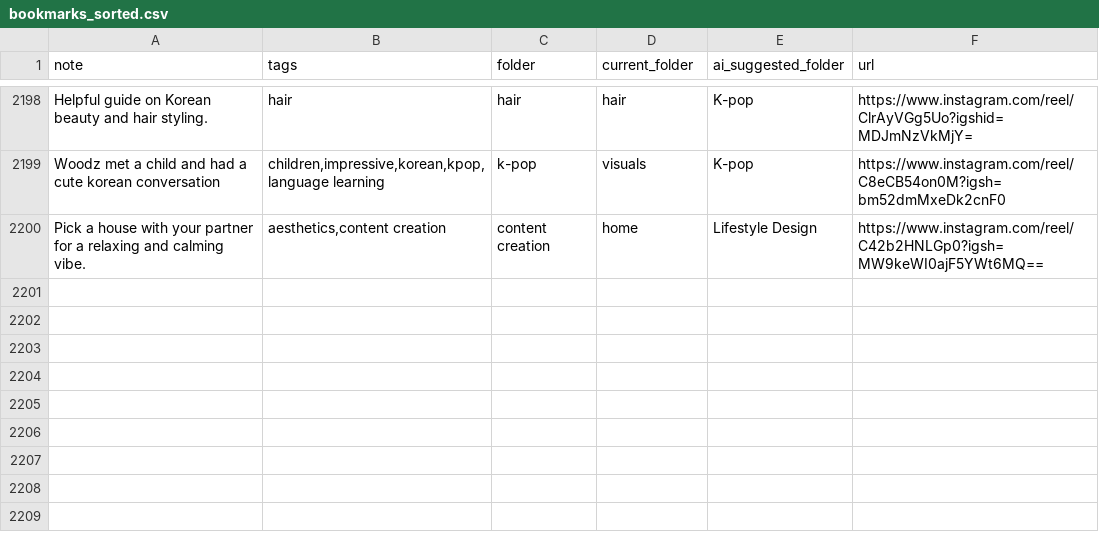
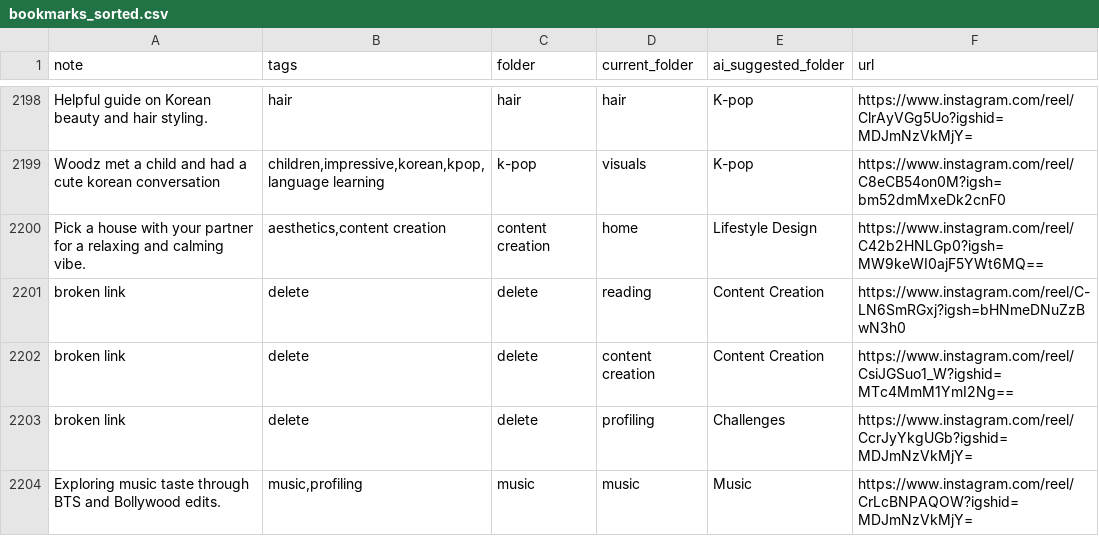
Before and after one commit to paikalilly/bookmark-sorter, a CSV file: bookmarks_sorted.csv, drawn as a sheet; only a part is shown, gaps mark what is left out; the diff names each change by its address in the sheet, - before the commit and + after, or states it on an @@ line.

Commit message:
Update bookmarks_sorted.csv via Streamlit app

```diff
--- a/bookmarks_sorted.csv
+++ b/bookmarks_sorted.csv
+row 2201: broken link | delete | delete | reading | Content Creation | https://www.instagram.com/reel/C-LN6SmRGxj?igsh=bHNmeDNuZzBwN3h0
+row 2202: broken link | delete | delete | content creation | Content Creation | https://www.instagram.com/reel/CsiJGSuo1_W?igshid=MTc4MmM1YmI2Ng==
+row 2203: broken link | delete | delete | profiling | Challenges | https://www.instagram.com/reel/CcrJyYkgUGb?igshid=MDJmNzVkMjY=
+row 2204: Exploring music taste through BTS and Bollywood edits. | music,profiling | music | music | Music | https://www.instagram.com/reel/CrLcBNPAQOW?igshid=MDJmNzVkMjY=
```
